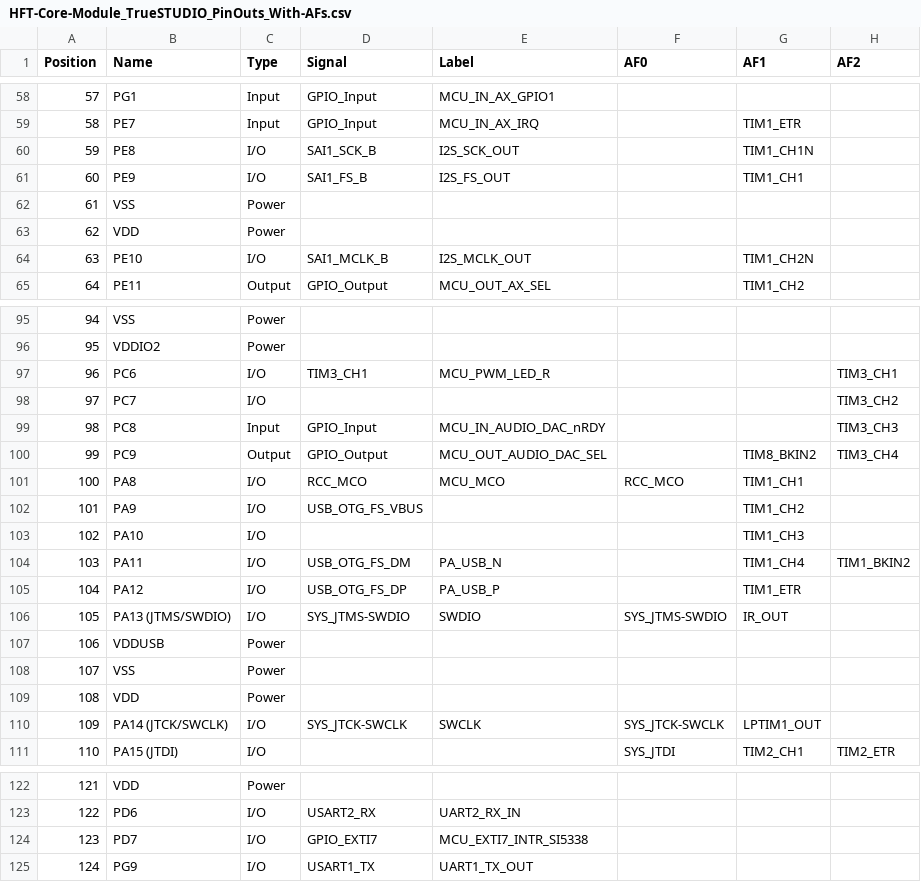
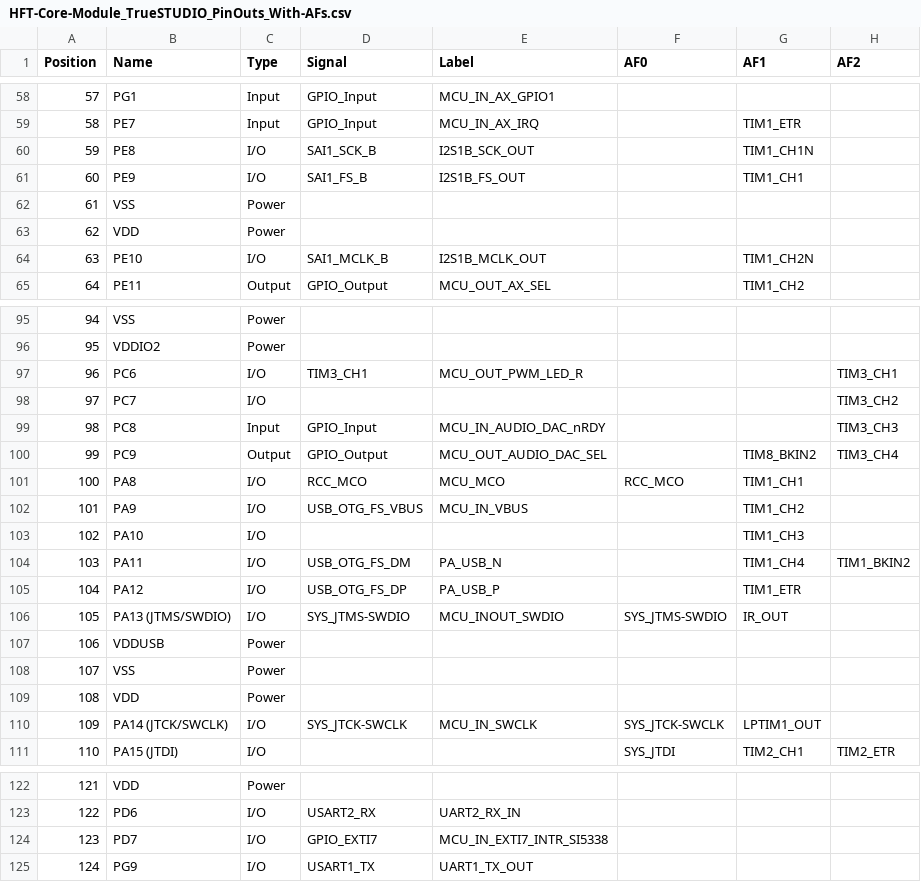
Before and after one commit to DF4IAH/HFT-Core-Module, a CSV file: SW/TrueSTUDIO/HFT-Core-Module_TrueSTUDIO_PinOuts_With-AFs.csv, drawn as a sheet; only a part is shown, gaps mark what is left out; the diff covers the shown part only; the diff names each change by its address in the sheet, - before the commit and + after, or states it on an @@ line.

```diff
--- a/SW/TrueSTUDIO/HFT-Core-Module_TrueSTUDIO_PinOuts_With-AFs.csv
+++ b/SW/TrueSTUDIO/HFT-Core-Module_TrueSTUDIO_PinOuts_With-AFs.csv
-E60 (Label): I2S_SCK_OUT
+E60 (Label): I2S1B_SCK_OUT
-E61 (Label): I2S_FS_OUT
+E61 (Label): I2S1B_FS_OUT
-E64 (Label): I2S_MCLK_OUT
+E64 (Label): I2S1B_MCLK_OUT
-E97 (Label): MCU_PWM_LED_R
+E97 (Label): MCU_OUT_PWM_LED_R
-E102 (Label): (empty)
+E102 (Label): MCU_IN_VBUS
-E106 (Label): SWDIO
+E106 (Label): MCU_INOUT_SWDIO
-E110 (Label): SWCLK
+E110 (Label): MCU_IN_SWCLK
-E124 (Label): MCU_EXTI7_INTR_SI5338
+E124 (Label): MCU_IN_EXTI7_INTR_SI5338
```
Also changed, not shown: 29 edited cells elsewhere in this file, SW/TrueSTUDIO/HFT-Core-Module_TrueSTUDIO_PinOuts_Without-AFs.csv, 11 other files.
